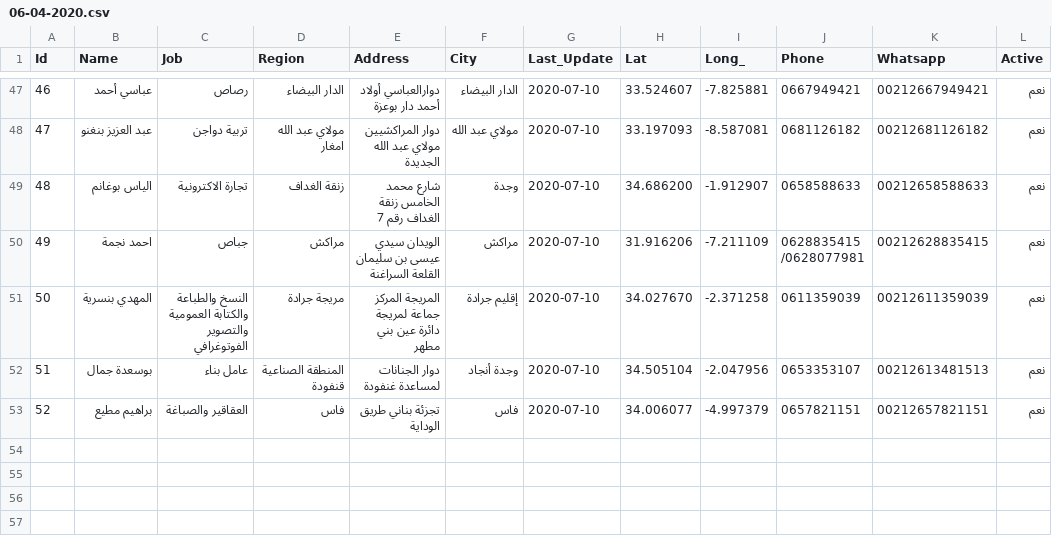
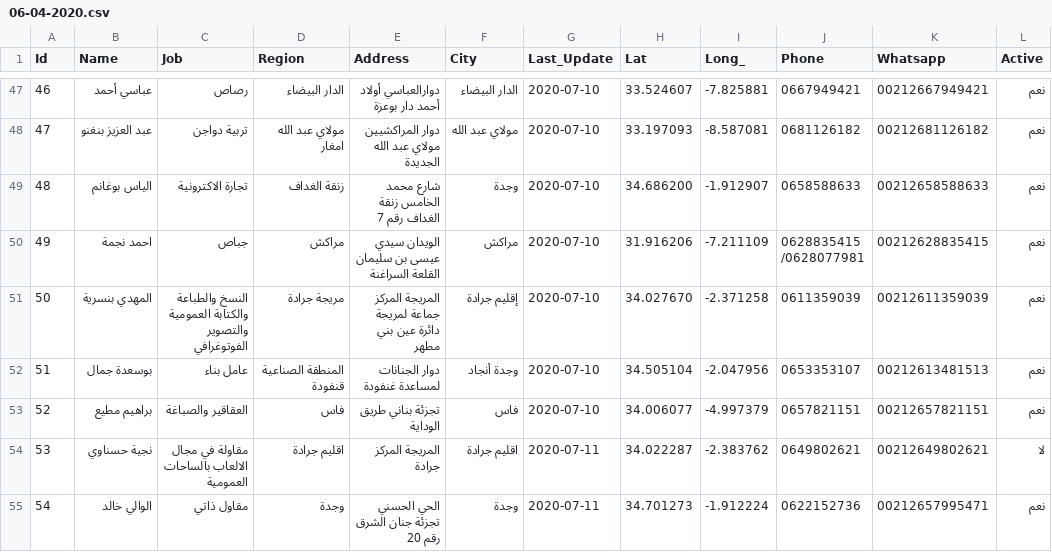
Before and after one commit to intCount/ae, a CSV file: 06-04-2020.csv, drawn as a sheet; only a part is shown, gaps mark what is left out; the diff names each change by its address in the sheet, - before the commit and + after, or states it on an @@ line.

Commit message:
Update 11-July

```diff
--- a/06-04-2020.csv
+++ b/06-04-2020.csv
+row 54: 53 | نجية حسناوي | مقاولة في مجال الالعاب بالساحات العمومية | اقليم جرادة | المريجة المركز جرادة | اقليم جرادة | 2020-07-11 | 34.022287 | -2.383762 | 0649802621 | 00212649802621 | لا
+row 55: 54 | الوالي خالد | مقاول ذاتي | وجدة | الحي الحسني تجزئة جنان الشرق رقم 20 | وجدة | 2020-07-11 | 34.701273 | -1.912224 | 0622152736 | 00212657995471 | نعم
```
